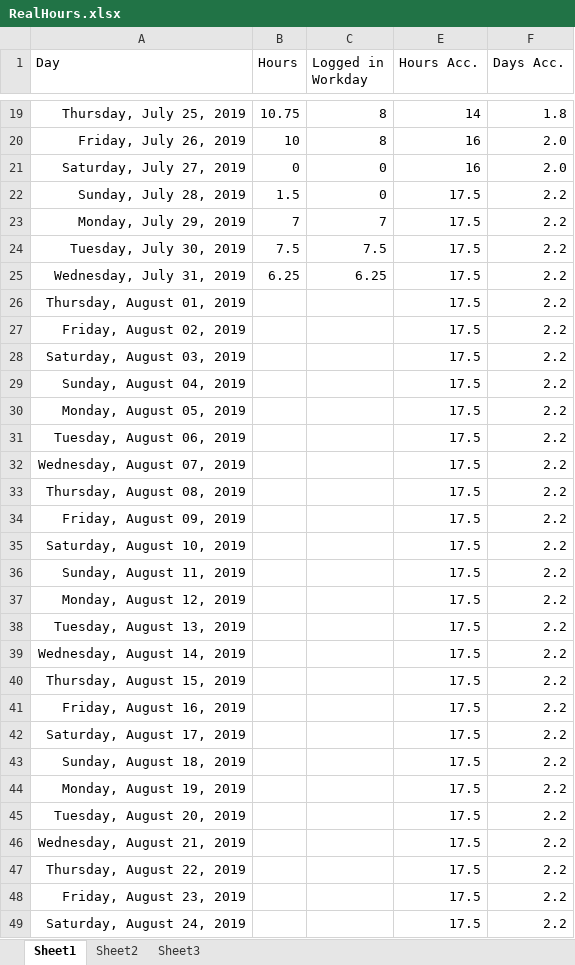
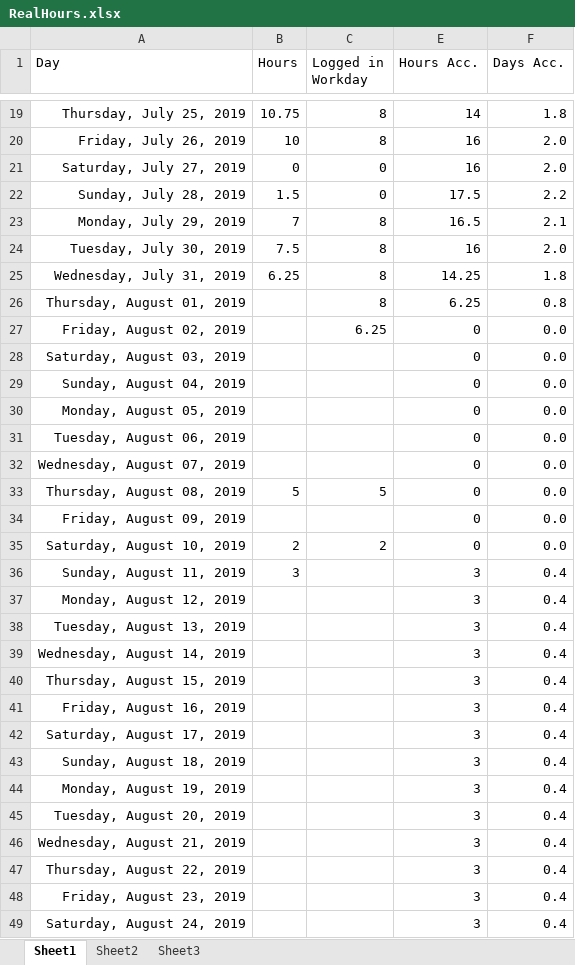
Before and after one commit to JosephKeogh/VTRCODPathAnalysis, an Excel workbook: Work Tracker/RealHours.xlsx, sheet Sheet1, drawn as a sheet; only a part is shown, gaps mark what is left out; values as stored, in another font and other column widths than the file's, no borders; conditional formats not drawn; the diff covers the shown part only; the diff names each change by its address in the sheet, - before the commit and + after, or states it on an @@ line.

```diff
--- a/Work Tracker/RealHours.xlsx (sheet Sheet1)
+++ b/Work Tracker/RealHours.xlsx (sheet Sheet1)
-C23 (Logged in Workday): 7
+C23 (Logged in Workday): 8
-E23 (Hours Acc.): 17.5
+E23 (Hours Acc.): 16.5
-F23 (Days Acc.): 2.2
+F23 (Days Acc.): 2.1
-C24 (Logged in Workday): 7.5
+C24 (Logged in Workday): 8
-E24 (Hours Acc.): 17.5
+E24 (Hours Acc.): 16
-F24 (Days Acc.): 2.2
+F24 (Days Acc.): 2.0
-C25 (Logged in Workday): 6.25
+C25 (Logged in Workday): 8
-E25 (Hours Acc.): 17.5
+E25 (Hours Acc.): 14.25
-F25 (Days Acc.): 2.2
+F25 (Days Acc.): 1.8
-C26 (Logged in Workday): (empty)
+C26 (Logged in Workday): 8
-E26 (Hours Acc.): 17.5
+E26 (Hours Acc.): 6.25
-F26 (Days Acc.): 2.2
+F26 (Days Acc.): 0.8
-C27 (Logged in Workday): (empty)
+C27 (Logged in Workday): 6.25
-E27:E35 (Hours Acc.): 17.5
+E27:E35 (Hours Acc.): 0
-F27:F35 (Days Acc.): 2.2
+F27:F35 (Days Acc.): 0.0
-B33 (Hours): (empty)
+B33 (Hours): 5
-C33 (Logged in Workday): (empty)
+C33 (Logged in Workday): 5
-B35 (Hours): (empty)
+B35 (Hours): 2
-C35 (Logged in Workday): (empty)
+C35 (Logged in Workday): 2
-B36 (Hours): (empty)
+B36 (Hours): 3
-E36:E49 (Hours Acc.): 17.5
+E36:E49 (Hours Acc.): 3
-F36:F49 (Days Acc.): 2.2
+F36:F49 (Days Acc.): 0.4
```
Also changed, not shown: 16 edited cells elsewhere in this sheet, hidden cells, 3 other files.
